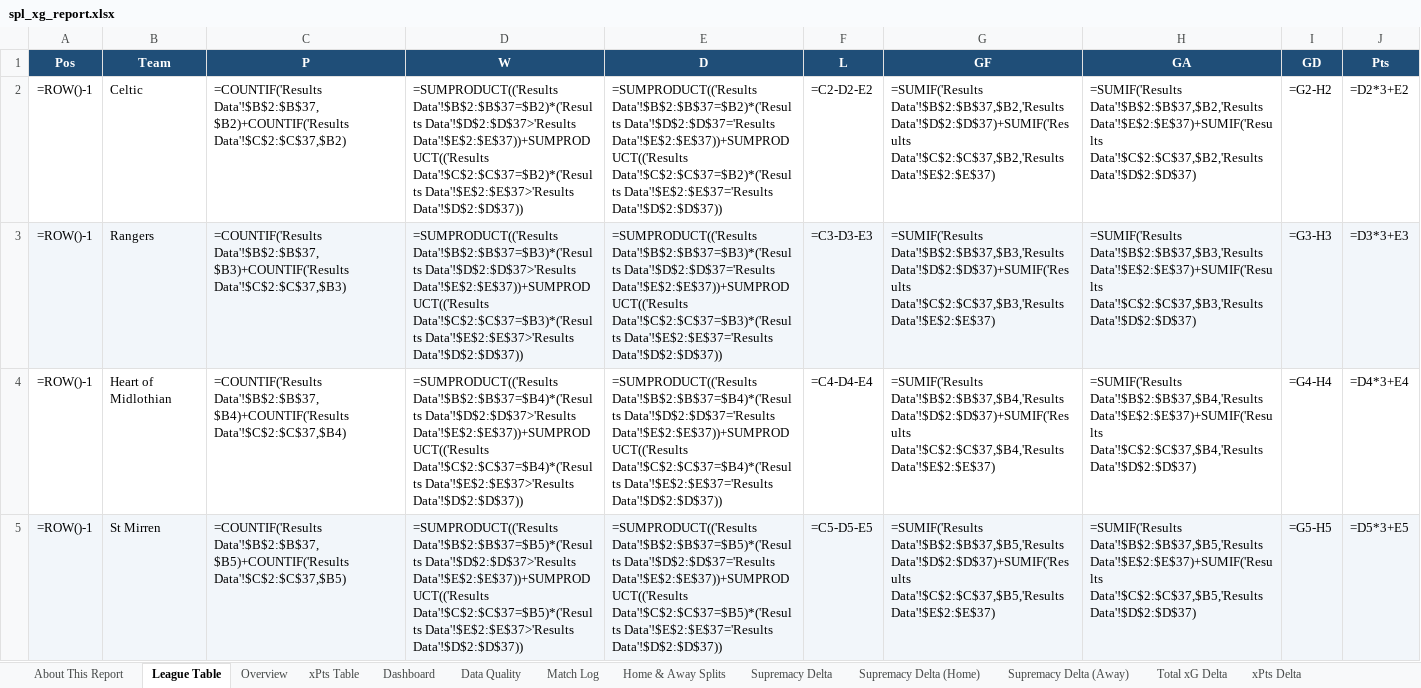
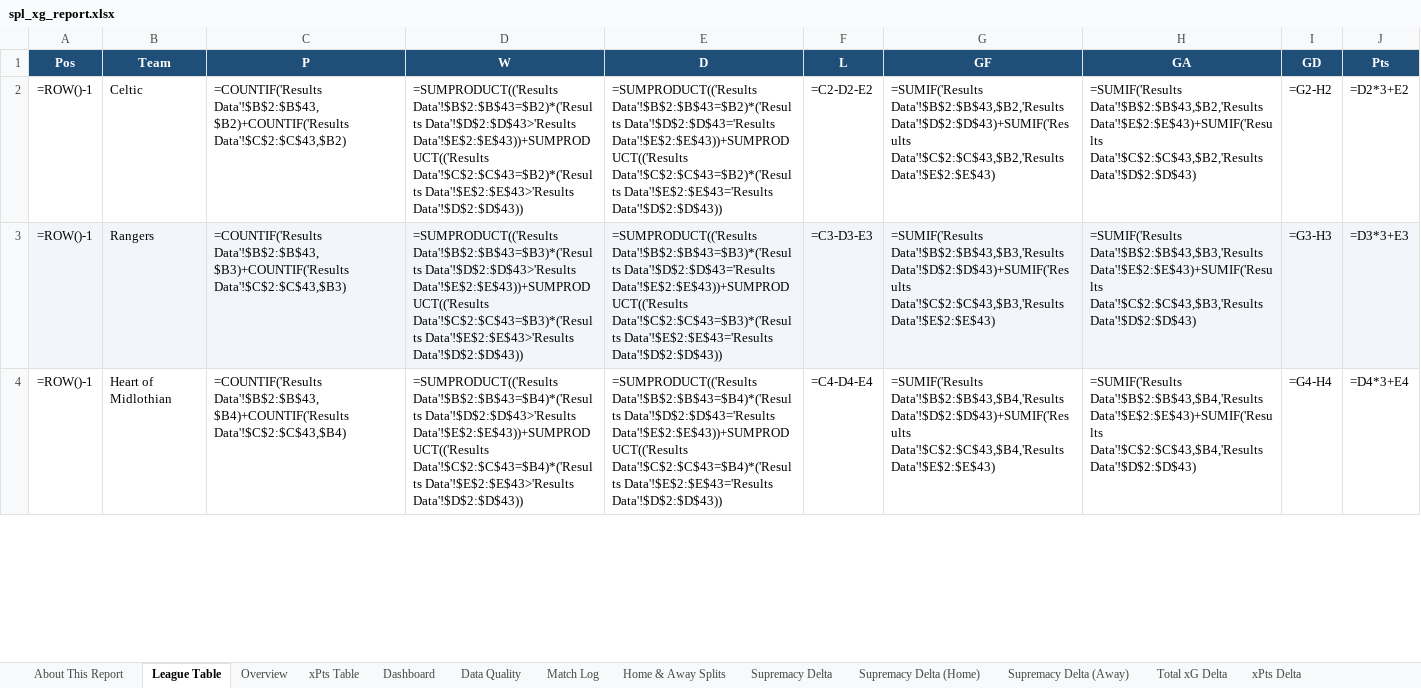
Before and after one commit to boylealert0209/efl-xg-model, an Excel workbook: data/spl_xg_report.xlsx, sheet League Table, drawn as a sheet; only a part is shown; values as stored, in another font and other column widths than the file's, no borders; formulas without a stored value are shown as written; removed rows and columns are numbered as before the commit, all else as after; the diff covers the shown part only; the diff names each change by its address in the sheet, - before the commit and + after, or states it on an @@ line.

```diff
--- a/data/spl_xg_report.xlsx (sheet League Table)
+++ b/data/spl_xg_report.xlsx (sheet League Table)
-C2 (P): =COUNTIF('Results Data'!$B$2:$B$37,$B2)+COUNTIF('Results Data'!$C$2:$C$37,$B2)
+C2 (P): =COUNTIF('Results Data'!$B$2:$B$43,$B2)+COUNTIF('Results Data'!$C$2:$C$43,$B2)
-D2 (W): =SUMPRODUCT(('Results Data'!$B$2:$B$37=$B2)*('Results Data'!$D$2:$D$37>'Results Data'!$E$2:$E$37))+SUMPRODUCT(('Results Data'!$C$2:$C$37=$B2)*('Results Data'!$E$2:$E$37>'Results Data'!$D$2:$D$37))
+D2 (W): =SUMPRODUCT(('Results Data'!$B$2:$B$43=$B2)*('Results Data'!$D$2:$D$43>'Results Data'!$E$2:$E$43))+SUMPRODUCT(('Results Data'!$C$2:$C$43=$B2)*('Results Data'!$E$2:$E$43>'Results Data'!$D$2:$D$43))
-E2 (D): =SUMPRODUCT(('Results Data'!$B$2:$B$37=$B2)*('Results Data'!$D$2:$D$37='Results Data'!$E$2:$E$37))+SUMPRODUCT(('Results Data'!$C$2:$C$37=$B2)*('Results Data'!$E$2:$E$37='Results Data'!$D$2:$D$37))
+E2 (D): =SUMPRODUCT(('Results Data'!$B$2:$B$43=$B2)*('Results Data'!$D$2:$D$43='Results Data'!$E$2:$E$43))+SUMPRODUCT(('Results Data'!$C$2:$C$43=$B2)*('Results Data'!$E$2:$E$43='Results Data'!$D$2:$D$43))
-G2 (GF): =SUMIF('Results Data'!$B$2:$B$37,$B2,'Results Data'!$D$2:$D$37)+SUMIF('Results Data'!$C$2:$C$37,$B2,'Results Data'!$E$2:$E$37)
+G2 (GF): =SUMIF('Results Data'!$B$2:$B$43,$B2,'Results Data'!$D$2:$D$43)+SUMIF('Results Data'!$C$2:$C$43,$B2,'Results Data'!$E$2:$E$43)
-H2 (GA): =SUMIF('Results Data'!$B$2:$B$37,$B2,'Results Data'!$E$2:$E$37)+SUMIF('Results Data'!$C$2:$C$37,$B2,'Results Data'!$D$2:$D$37)
+H2 (GA): =SUMIF('Results Data'!$B$2:$B$43,$B2,'Results Data'!$E$2:$E$43)+SUMIF('Results Data'!$C$2:$C$43,$B2,'Results Data'!$D$2:$D$43)
-C3 (P): =COUNTIF('Results Data'!$B$2:$B$37,$B3)+COUNTIF('Results Data'!$C$2:$C$37,$B3)
+C3 (P): =COUNTIF('Results Data'!$B$2:$B$43,$B3)+COUNTIF('Results Data'!$C$2:$C$43,$B3)
-D3 (W): =SUMPRODUCT(('Results Data'!$B$2:$B$37=$B3)*('Results Data'!$D$2:$D$37>'Results Data'!$E$2:$E$37))+SUMPRODUCT(('Results Data'!$C$2:$C$37=$B3)*('Results Data'!$E$2:$E$37>'Results Data'!$D$2:$D$37))
+D3 (W): =SUMPRODUCT(('Results Data'!$B$2:$B$43=$B3)*('Results Data'!$D$2:$D$43>'Results Data'!$E$2:$E$43))+SUMPRODUCT(('Results Data'!$C$2:$C$43=$B3)*('Results Data'!$E$2:$E$43>'Results Data'!$D$2:$D$43))
-E3 (D): =SUMPRODUCT(('Results Data'!$B$2:$B$37=$B3)*('Results Data'!$D$2:$D$37='Results Data'!$E$2:$E$37))+SUMPRODUCT(('Results Data'!$C$2:$C$37=$B3)*('Results Data'!$E$2:$E$37='Results Data'!$D$2:$D$37))
+E3 (D): =SUMPRODUCT(('Results Data'!$B$2:$B$43=$B3)*('Results Data'!$D$2:$D$43='Results Data'!$E$2:$E$43))+SUMPRODUCT(('Results Data'!$C$2:$C$43=$B3)*('Results Data'!$E$2:$E$43='Results Data'!$D$2:$D$43))
-G3 (GF): =SUMIF('Results Data'!$B$2:$B$37,$B3,'Results Data'!$D$2:$D$37)+SUMIF('Results Data'!$C$2:$C$37,$B3,'Results Data'!$E$2:$E$37)
+G3 (GF): =SUMIF('Results Data'!$B$2:$B$43,$B3,'Results Data'!$D$2:$D$43)+SUMIF('Results Data'!$C$2:$C$43,$B3,'Results Data'!$E$2:$E$43)
-H3 (GA): =SUMIF('Results Data'!$B$2:$B$37,$B3,'Results Data'!$E$2:$E$37)+SUMIF('Results Data'!$C$2:$C$37,$B3,'Results Data'!$D$2:$D$37)
+H3 (GA): =SUMIF('Results Data'!$B$2:$B$43,$B3,'Results Data'!$E$2:$E$43)+SUMIF('Results Data'!$C$2:$C$43,$B3,'Results Data'!$D$2:$D$43)
-C4 (P): =COUNTIF('Results Data'!$B$2:$B$37,$B4)+COUNTIF('Results Data'!$C$2:$C$37,$B4)
+C4 (P): =COUNTIF('Results Data'!$B$2:$B$43,$B4)+COUNTIF('Results Data'!$C$2:$C$43,$B4)
-D4 (W): =SUMPRODUCT(('Results Data'!$B$2:$B$37=$B4)*('Results Data'!$D$2:$D$37>'Results Data'!$E$2:$E$37))+SUMPRODUCT(('Results Data'!$C$2:$C$37=$B4)*('Results Data'!$E$2:$E$37>'Results Data'!$D$2:$D$37))
+D4 (W): =SUMPRODUCT(('Results Data'!$B$2:$B$43=$B4)*('Results Data'!$D$2:$D$43>'Results Data'!$E$2:$E$43))+SUMPRODUCT(('Results Data'!$C$2:$C$43=$B4)*('Results Data'!$E$2:$E$43>'Results Data'!$D$2:$D$43))
-E4 (D): =SUMPRODUCT(('Results Data'!$B$2:$B$37=$B4)*('Results Data'!$D$2:$D$37='Results Data'!$E$2:$E$37))+SUMPRODUCT(('Results Data'!$C$2:$C$37=$B4)*('Results Data'!$E$2:$E$37='Results Data'!$D$2:$D$37))
+E4 (D): =SUMPRODUCT(('Results Data'!$B$2:$B$43=$B4)*('Results Data'!$D$2:$D$43='Results Data'!$E$2:$E$43))+SUMPRODUCT(('Results Data'!$C$2:$C$43=$B4)*('Results Data'!$E$2:$E$43='Results Data'!$D$2:$D$43))
-G4 (GF): =SUMIF('Results Data'!$B$2:$B$37,$B4,'Results Data'!$D$2:$D$37)+SUMIF('Results Data'!$C$2:$C$37,$B4,'Results Data'!$E$2:$E$37)
+G4 (GF): =SUMIF('Results Data'!$B$2:$B$43,$B4,'Results Data'!$D$2:$D$43)+SUMIF('Results Data'!$C$2:$C$43,$B4,'Results Data'!$E$2:$E$43)
-H4 (GA): =SUMIF('Results Data'!$B$2:$B$37,$B4,'Results Data'!$E$2:$E$37)+SUMIF('Results Data'!$C$2:$C$37,$B4,'Results Data'!$D$2:$D$37)
+H4 (GA): =SUMIF('Results Data'!$B$2:$B$43,$B4,'Results Data'!$E$2:$E$43)+SUMIF('Results Data'!$C$2:$C$43,$B4,'Results Data'!$D$2:$D$43)
-row 5: =ROW()-1 | St Mirren | =COUNTIF('Results Data'!$B$2:$B$37,$B5)+COUNTIF('Results Data'!$C$2:$C$37,$B5) | =SUMPRODUCT(('Results Data'!$B$2:$B$37=$B5)*('Results Data'!$D$2:$D$37>'Results Data'!$E$2:$E$37))+SUMPRODUCT(('Results Data'!$C$2:$C$37=$B5)*('Results Data'!$E$2:$E$37>'Results Data'!$D$2:$D$37)) | =SUMPRODUCT(('Results Data'!$B$2:$B$37=$B5)*('Results Data'!$D$2:$D$37='Results Data'!$E$2:$E$37))+SUMPRODUCT(('Results Data'!$C$2:$C$37=$B5)*('Results Data'!$E$2:$E$37='Results Data'!$D$2:$D$37)) | =C5-D5-E5 | =SUMIF('Results Data'!$B$2:$B$37,$B5,'Results Data'!$D$2:$D$37)+SUMIF('Results Data'!$C$2:$C$37,$B5,'Results Data'!$E$2:$E$37) | =SUMIF('Results Data'!$B$2:$B$37,$B5,'Results Data'!$E$2:$E$37)+SUMIF('Results Data'!$C$2:$C$37,$B5,'Results Data'!$D$2:$D$37) | =G5-H5 | =D5*3+E5
```
Also changed, not shown: 3 added rows, 2 removed rows, 45 edited cells and cell formats elsewhere in this sheet, sheet Home & Away Splits, sheet Overview, sheet Match Log, sheet Supremacy Delta, sheet xPts Delta, sheet Total xG Delta, 17 more sheets, 7 other files.
